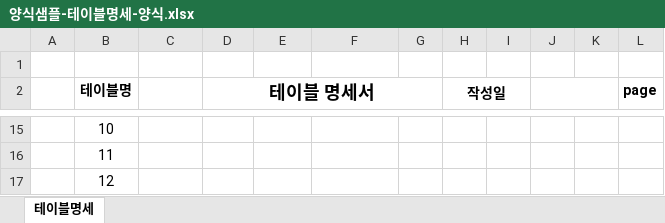
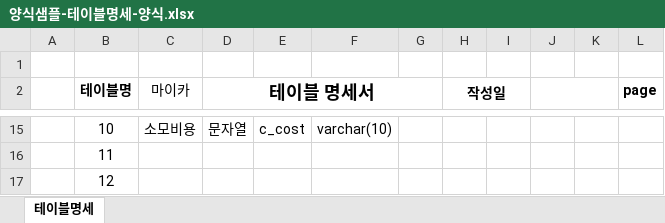
Before and after one commit to marpolll/Biz_2023_04_DBMS, an Excel workbook: 양식샘플-테이블명세-양식.xlsx, sheet 테이블명세, drawn as a sheet; only a part is shown, gaps mark what is left out; values as stored, in another font and other column widths than the file's, no borders; the diff covers the shown part only; the diff names each change by its address in the sheet, - before the commit and + after, or states it on an @@ line.

```diff
--- a/양식샘플-테이블명세-양식.xlsx (sheet 테이블명세)
+++ b/양식샘플-테이블명세-양식.xlsx (sheet 테이블명세)
-C2: (empty)
+C2: 마이카
-C15 (마이카): (empty)
+C15 (마이카): 소모비용
-D15 (테이블 명세서): (empty)
+D15 (테이블 명세서): 문자열
-E15: (empty)
+E15: c_cost
-F15: (empty)
+F15: varchar(10)
```
Also changed, not shown: 40 edited cells elsewhere in this sheet, 1 other file.
